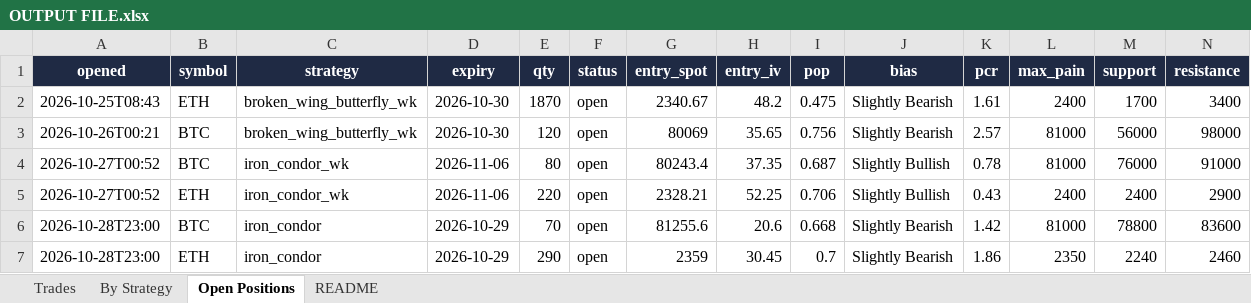
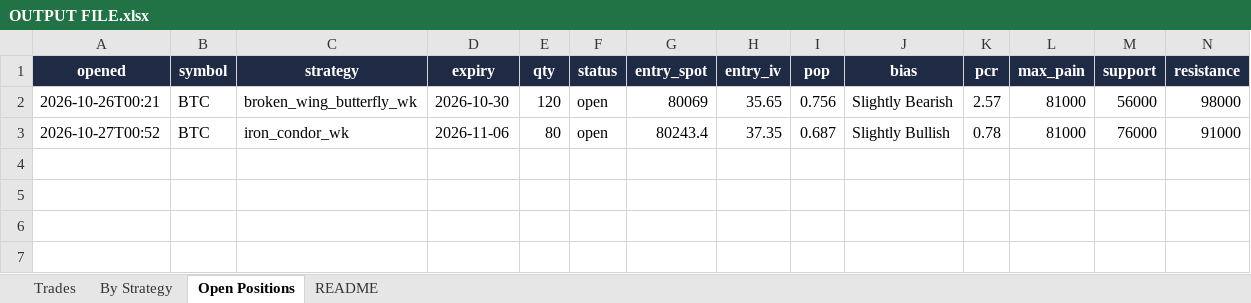
Before and after one commit to Ayushtambi2011/deltahedge-bot, an Excel workbook: OUTPUT FILE.xlsx, sheet Open Positions, drawn as a sheet; only a part is shown; values as stored, in another font and other column widths than the file's, no borders; rows hold the shown columns only; the diff names each change by its address in the sheet, - before the commit and + after, or states it on an @@ line.

```diff
--- a/OUTPUT FILE.xlsx (sheet Open Positions)
+++ b/OUTPUT FILE.xlsx (sheet Open Positions)
-row 2: 2026-10-25T08:43 | ETH | broken_wing_butterfly_wk | 2026-10-30 | 1870 | open | 2340.67 | 48.2 | 0.475 | Slightly Bearish | 1.61 | 2400 | 1700 | 3400
-row 5: 2026-10-27T00:52 | ETH | iron_condor_wk | 2026-11-06 | 220 | open | 2328.21 | 52.25 | 0.706 | Slightly Bullish | 0.43 | 2400 | 2400 | 2900
-row 6: 2026-10-28T23:00 | BTC | iron_condor | 2026-10-29 | 70 | open | 81255.6 | 20.6 | 0.668 | Slightly Bearish | 1.42 | 81000 | 78800 | 83600
-row 7: 2026-10-28T23:00 | ETH | iron_condor | 2026-10-29 | 290 | open | 2359 | 30.45 | 0.7 | Slightly Bearish | 1.86 | 2350 | 2240 | 2460
```
Also changed, not shown: sheet Trades, sheet By Strategy, sheet README, 1 other file.
